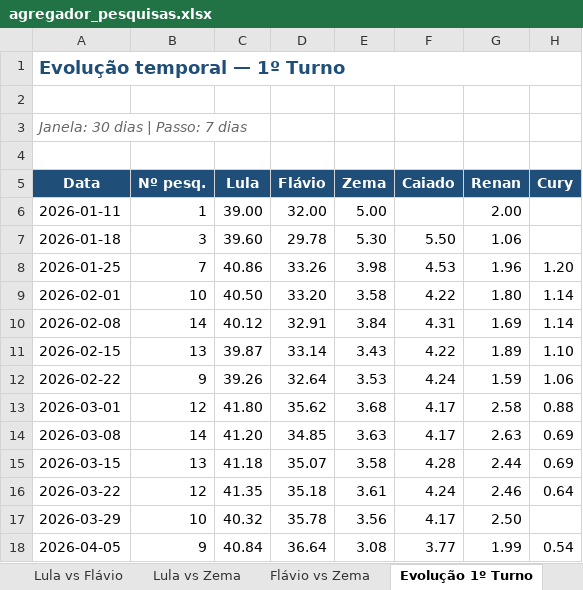
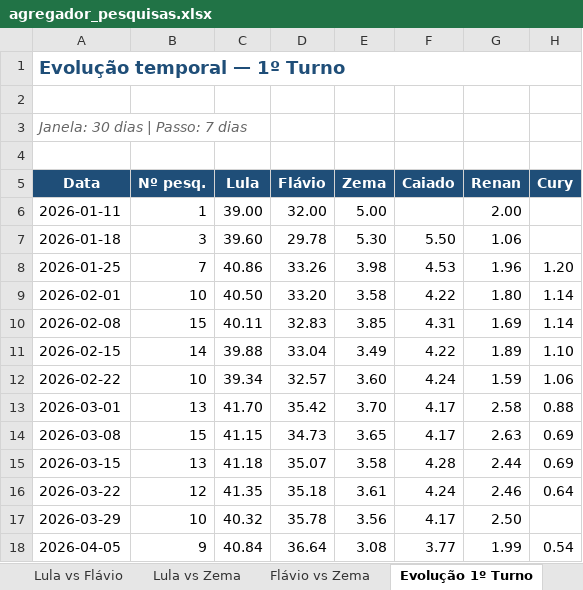
Before and after one commit to anac82/agregador-pesquisas, an Excel workbook: output/agregador_pesquisas.xlsx, sheet Evolução 1º Turno, drawn as a sheet; only a part is shown; values as stored, in another font and other column widths than the file's, no borders; charts and pictures not drawn; the diff names each change by its address in the sheet, - before the commit and + after, or states it on an @@ line.

```diff
--- a/output/agregador_pesquisas.xlsx (sheet Evolução 1º Turno)
+++ b/output/agregador_pesquisas.xlsx (sheet Evolução 1º Turno)
-B10 (Nº pesq.): 14
+B10 (Nº pesq.): 15
-C10 (Lula): 40.12
+C10 (Lula): 40.11
-D10 (Flávio): 32.91
+D10 (Flávio): 32.83
-E10 (Zema): 3.84
+E10 (Zema): 3.85
-B11 (Nº pesq.): 13
+B11 (Nº pesq.): 14
-C11 (Lula): 39.87
+C11 (Lula): 39.88
-D11 (Flávio): 33.14
+D11 (Flávio): 33.04
-E11 (Zema): 3.43
+E11 (Zema): 3.49
-B12 (Nº pesq.): 9
+B12 (Nº pesq.): 10
-C12 (Lula): 39.26
+C12 (Lula): 39.34
-D12 (Flávio): 32.64
+D12 (Flávio): 32.57
-E12 (Zema): 3.53
+E12 (Zema): 3.60
-B13 (Nº pesq.): 12
+B13 (Nº pesq.): 13
-C13 (Lula): 41.80
+C13 (Lula): 41.70
-D13 (Flávio): 35.62
+D13 (Flávio): 35.42
-E13 (Zema): 3.68
+E13 (Zema): 3.70
-B14 (Nº pesq.): 14
+B14 (Nº pesq.): 15
-C14 (Lula): 41.20
+C14 (Lula): 41.15
-D14 (Flávio): 34.85
+D14 (Flávio): 34.73
-E14 (Zema): 3.63
+E14 (Zema): 3.65
```
Also changed, not shown: sheet 1º Turno, sheet Lula vs Flávio, sheet Todas as Pesquisas, sheet Lula vs Zema, sheet Evolução Lula vs Flávio, sheet Resumo, 1 more sheet, 2 other files.
